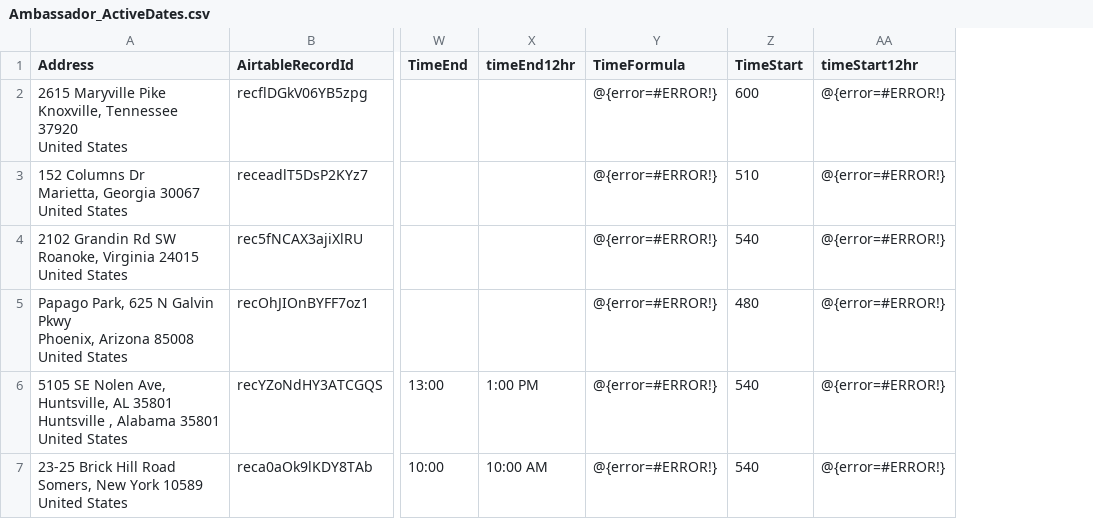
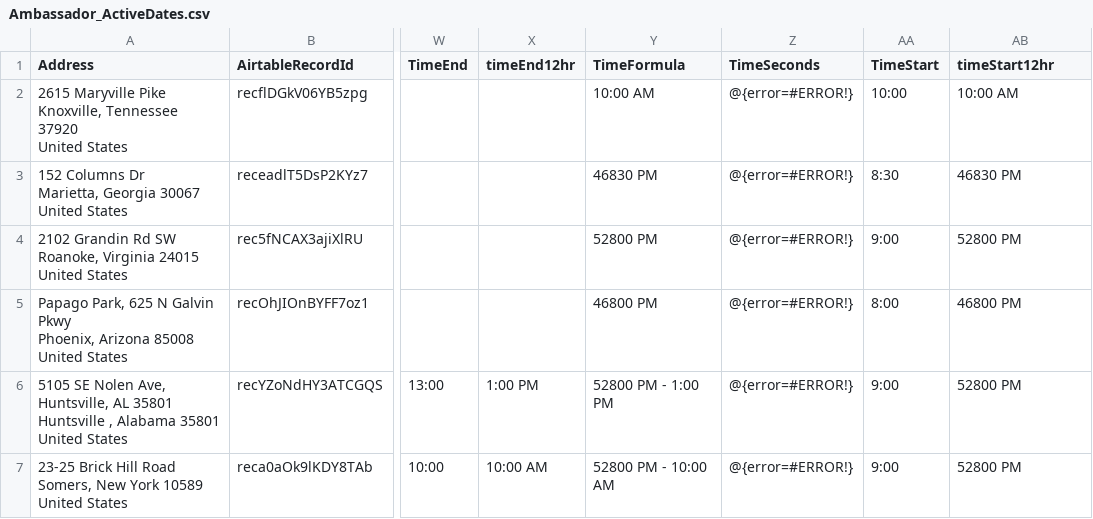
Before and after one commit to kyle-kemper/test-map, a CSV file: Ambassador_ActiveDates.csv, drawn as a sheet; only a part is shown, gaps mark what is left out; addresses are those after the commit; the diff names each change by its address in the sheet, - before the commit and + after, or states it on an @@ line.

```diff
--- a/Ambassador_ActiveDates.csv
+++ b/Ambassador_ActiveDates.csv
+column Y (TimeFormula), rows 2-7: 10:00 AM | 46830 PM | 52800 PM | 46800 PM | 52800 PM - 1:00 PM | 52800 PM - 10:00 AM
-Z1: TimeFormula
+Z1: TimeSeconds
-AA2 (TimeStart): 600
+AA2 (TimeStart): 10:00
-AB2 (timeStart12hr): @{error=#ERROR!}
+AB2 (timeStart12hr): 10:00 AM
-AA3 (TimeStart): 510
+AA3 (TimeStart): 8:30
-AB3 (timeStart12hr): @{error=#ERROR!}
+AB3 (timeStart12hr): 46830 PM
-AA4 (TimeStart): 540
+AA4 (TimeStart): 9:00
-AB4 (timeStart12hr): @{error=#ERROR!}
+AB4 (timeStart12hr): 52800 PM
-AA5 (TimeStart): 480
+AA5 (TimeStart): 8:00
-AB5 (timeStart12hr): @{error=#ERROR!}
+AB5 (timeStart12hr): 46800 PM
-AA6:AA7 (TimeStart): 540
+AA6:AA7 (TimeStart): 9:00
-AB6:AB7 (timeStart12hr): @{error=#ERROR!}
+AB6:AB7 (timeStart12hr): 52800 PM
```
